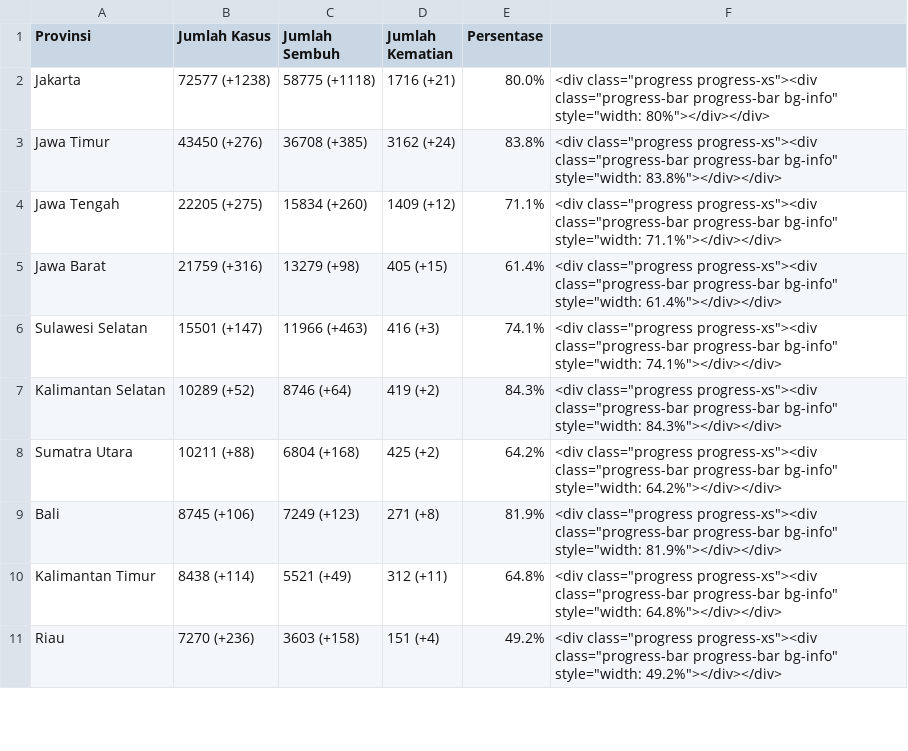
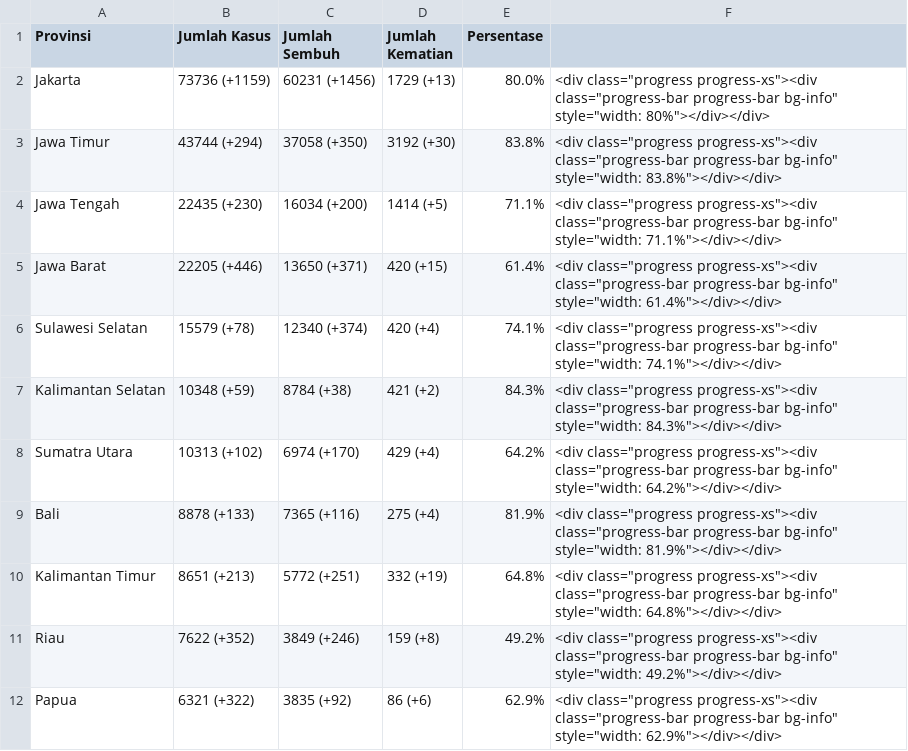
Before and after one commit to idilhaq/covid19ID, a CSV file: province_data.csv, drawn as a sheet; only a part is shown; the diff covers the shown part only.

```diff
--- a/province_data.csv
+++ b/province_data.csv
@@ -1,11 +1,12 @@
 Provinsi,Jumlah Kasus,Jumlah Sembuh,Jumlah Kematian,Persentase,
-Jakarta,72577 (+1238),58775 (+1118),1716 (+21),80.0%,"<div class=""progress progress-xs""><div class=""progress-bar progress-bar bg-info"" style=""width: 80%""></div></div>"
-Jawa Timur,43450 (+276),36708 (+385),3162 (+24),83.8%,"<div class=""progress progress-xs""><div class=""progress-bar progress-bar bg-info"" style=""width: 83.8%""></div></div>"
-Jawa Tengah,22205 (+275),15834 (+260),1409 (+12),71.1%,"<div class=""progress progress-xs""><div class=""progress-bar progress-bar bg-info"" style=""width: 71.1%""></div></div>"
-Jawa Barat,21759 (+316),13279 (+98),405 (+15),61.4%,"<div class=""progress progress-xs""><div class=""progress-bar progress-bar bg-info"" style=""width: 61.4%""></div></div>"
-Sulawesi Selatan,15501 (+147),11966 (+463),416 (+3),74.1%,"<div class=""progress progress-xs""><div class=""progress-bar progress-bar bg-info"" style=""width: 74.1%""></div></div>"
-Kalimantan Selatan,10289 (+52),8746 (+64),419 (+2),84.3%,"<div class=""progress progress-xs""><div class=""progress-bar progress-bar bg-info"" style=""width: 84.3%""></div></div>"
-Sumatra Utara,10211 (+88),6804 (+168),425 (+2),64.2%,"<div class=""progress progress-xs""><div class=""progress-bar progress-bar bg-info"" style=""width: 64.2%""></div></div>"
-Bali,8745 (+106),7249 (+123),271 (+8),81.9%,"<div class=""progress progress-xs""><div class=""progress-bar progress-bar bg-info"" style=""width: 81.9%""></div></div>"
-Kalimantan Timur,8438 (+114),5521 (+49),312 (+11),64.8%,"<div class=""progress progress-xs""><div class=""progress-bar progress-bar bg-info"" style=""width: 64.8%""></div></div>"
-Riau,7270 (+236),3603 (+158),151 (+4),49.2%,"<div class=""progress progress-xs""><div class=""progress-bar progress-bar bg-info"" style=""width: 49.2%""></div></div>"
+Jakarta,73736 (+1159),60231 (+1456),1729 (+13),80.0%,"<div class=""progress progress-xs""><div class=""progress-bar progress-bar bg-info"" style=""width: 80%""></div></div>"
+Jawa Timur,43744 (+294),37058 (+350),3192 (+30),83.8%,"<div class=""progress progress-xs""><div class=""progress-bar progress-bar bg-info"" style=""width: 83.8%""></div></div>"
+Jawa Tengah,22435 (+230),16034 (+200),1414 (+5),71.1%,"<div class=""progress progress-xs""><div class=""progress-bar progress-bar bg-info"" style=""width: 71.1%""></div></div>"
+Jawa Barat,22205 (+446),13650 (+371),420 (+15),61.4%,"<div class=""progress progress-xs""><div class=""progress-bar progress-bar bg-info"" style=""width: 61.4%""></div></div>"
+Sulawesi Selatan,15579 (+78),12340 (+374),420 (+4),74.1%,"<div class=""progress progress-xs""><div class=""progress-bar progress-bar bg-info"" style=""width: 74.1%""></div></div>"
+Kalimantan Selatan,10348 (+59),8784 (+38),421 (+2),84.3%,"<div class=""progress progress-xs""><div class=""progress-bar progress-bar bg-info"" style=""width: 84.3%""></div></div>"
+Sumatra Utara,10313 (+102),6974 (+170),429 (+4),64.2%,"<div class=""progress progress-xs""><div class=""progress-bar progress-bar bg-info"" style=""width: 64.2%""></div></div>"
+Bali,8878 (+133),7365 (+116),275 (+4),81.9%,"<div class=""progress progress-xs""><div class=""progress-bar progress-bar bg-info"" style=""width: 81.9%""></div></div>"
+Kalimantan Timur,8651 (+213),5772 (+251),332 (+19),64.8%,"<div class=""progress progress-xs""><div class=""progress-bar progress-bar bg-info"" style=""width: 64.8%""></div></div>"
+Riau,7622 (+352),3849 (+246),159 (+8),49.2%,"<div class=""progress progress-xs""><div class=""progress-bar progress-bar bg-info"" style=""width: 49.2%""></div></div>"
+Papua,6321 (+322),3835 (+92),86 (+6),62.9%,"<div class=""progress progress-xs""><div class=""progress-bar progress-bar bg-info"" style=""width: 62.9%""></div></div>"
```
Also changed, not shown: 1 removed row and 62 edited cells elsewhere in this file, 2 other files.
